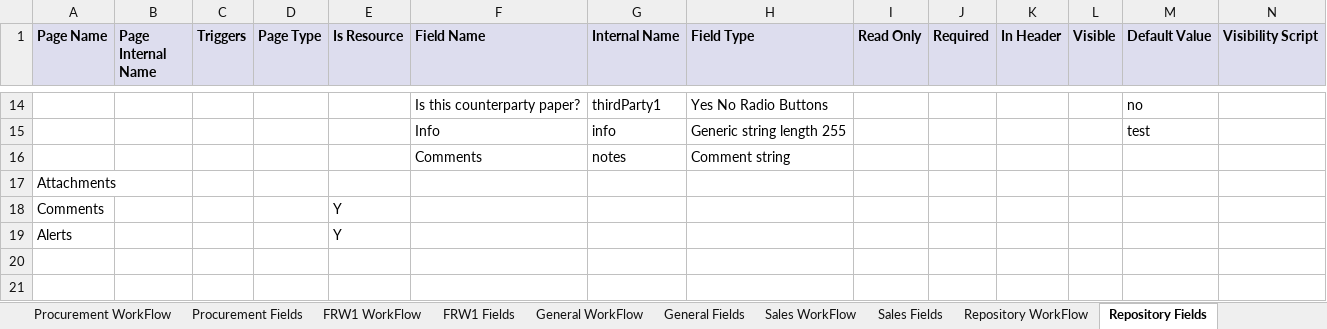
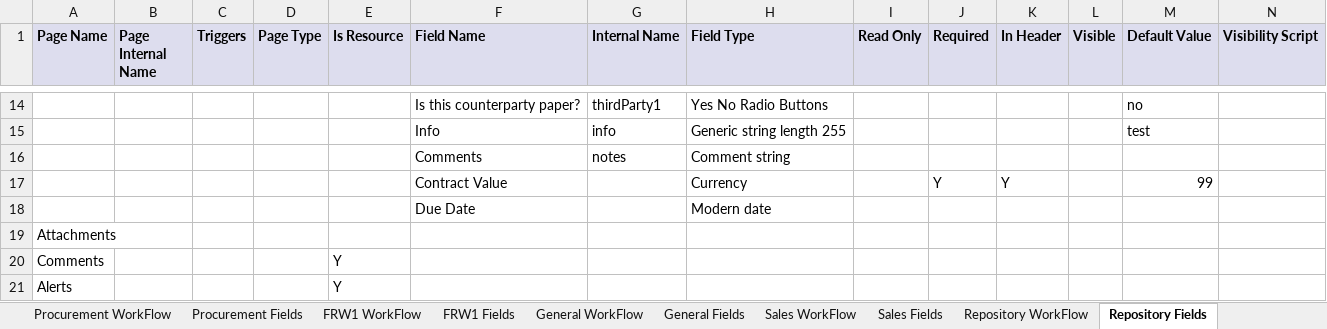
Before and after one commit to LeoSigal/Pat, an Excel workbook: src/main/resources/workbook/workbook.xlsx, sheet Repository Fields, drawn as a sheet; only a part is shown, gaps mark what is left out; values as stored, in another font and other column widths than the file's, no borders; charts and pictures not drawn; rows hold the shown columns only; the diff names each change by its address in the sheet, - before the commit and + after, or states it on an @@ line.

Commit message:
Base Thu Jun 04 17:23:50 UTC 2015

```diff
--- a/src/main/resources/workbook/workbook.xlsx (sheet Repository Fields)
+++ b/src/main/resources/workbook/workbook.xlsx (sheet Repository Fields)
+row 17:  |  |  |  |  | Contract Value |  | Currency |  | Y | Y |  | 99
+row 18:  |  |  |  |  | Due Date |  | Modern date
```
